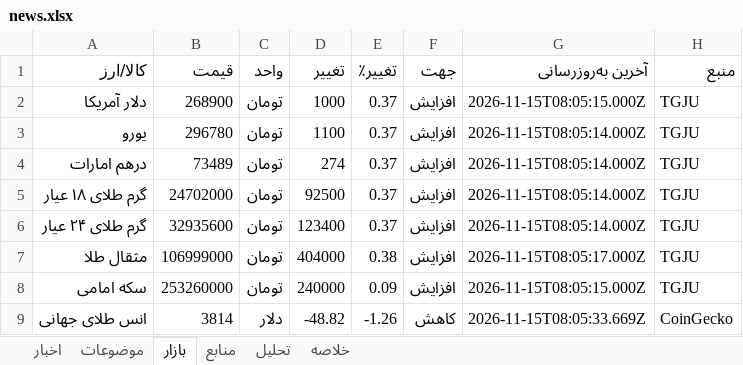
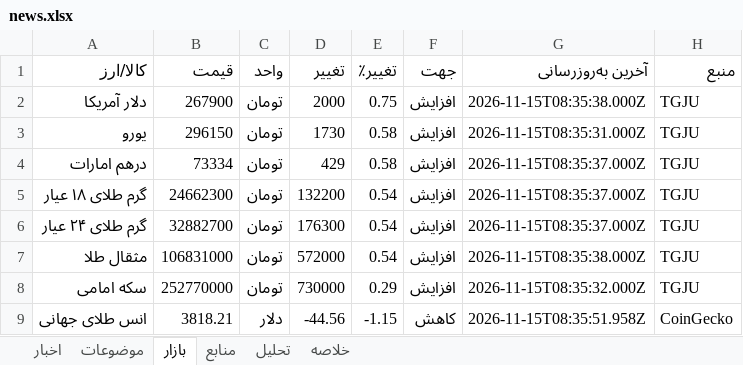
Before and after one commit to legolasoriginall/news-radar, an Excel workbook: news.xlsx, sheet بازار, drawn as a sheet; values as stored, in another font and other column widths than the file's, no borders; the diff names each change by its address in the sheet, - before the commit and + after, or states it on an @@ line.

```diff
--- a/news.xlsx (sheet بازار)
+++ b/news.xlsx (sheet بازار)
-B2 (قیمت): 268900
+B2 (قیمت): 267900
-D2 (تغییر): 1000
+D2 (تغییر): 2000
-E2 (تغییر٪): 0.37
+E2 (تغییر٪): 0.75
-G2 (آخرین به‌روزرسانی): 2026-11-15T08:05:15.000Z
+G2 (آخرین به‌روزرسانی): 2026-11-15T08:35:38.000Z
-B3 (قیمت): 296780
+B3 (قیمت): 296150
-D3 (تغییر): 1100
+D3 (تغییر): 1730
-E3:E4 (تغییر٪): 0.37
+E3:E4 (تغییر٪): 0.58
-G3 (آخرین به‌روزرسانی): 2026-11-15T08:05:14.000Z
+G3 (آخرین به‌روزرسانی): 2026-11-15T08:35:31.000Z
-B4 (قیمت): 73489
+B4 (قیمت): 73334
-D4 (تغییر): 274
+D4 (تغییر): 429
-G4:G6 (آخرین به‌روزرسانی): 2026-11-15T08:05:14.000Z
+G4:G6 (آخرین به‌روزرسانی): 2026-11-15T08:35:37.000Z
-B5 (قیمت): 24702000
+B5 (قیمت): 24662300
-D5 (تغییر): 92500
+D5 (تغییر): 132200
-E5:E6 (تغییر٪): 0.37
+E5:E6 (تغییر٪): 0.54
-B6 (قیمت): 32935600
+B6 (قیمت): 32882700
-D6 (تغییر): 123400
+D6 (تغییر): 176300
-B7 (قیمت): 106999000
+B7 (قیمت): 106831000
-D7 (تغییر): 404000
+D7 (تغییر): 572000
-E7 (تغییر٪): 0.38
+E7 (تغییر٪): 0.54
-G7 (آخرین به‌روزرسانی): 2026-11-15T08:05:17.000Z
+G7 (آخرین به‌روزرسانی): 2026-11-15T08:35:38.000Z
-B8 (قیمت): 253260000
+B8 (قیمت): 252770000
-D8 (تغییر): 240000
+D8 (تغییر): 730000
-E8 (تغییر٪): 0.09
+E8 (تغییر٪): 0.29
-G8 (آخرین به‌روزرسانی): 2026-11-15T08:05:15.000Z
+G8 (آخرین به‌روزرسانی): 2026-11-15T08:35:32.000Z
-B9 (قیمت): 3814
+B9 (قیمت): 3818.21
-D9 (تغییر): -48.82
+D9 (تغییر): -44.56
-E9 (تغییر٪): -1.26
+E9 (تغییر٪): -1.15
-G9 (آخرین به‌روزرسانی): 2026-11-15T08:05:33.669Z
+G9 (آخرین به‌روزرسانی): 2026-11-15T08:35:51.958Z
```
Also changed, not shown: sheet اخبار, sheet منابع, sheet موضوعات, sheet تحلیل, sheet خلاصه, 3 other files.
